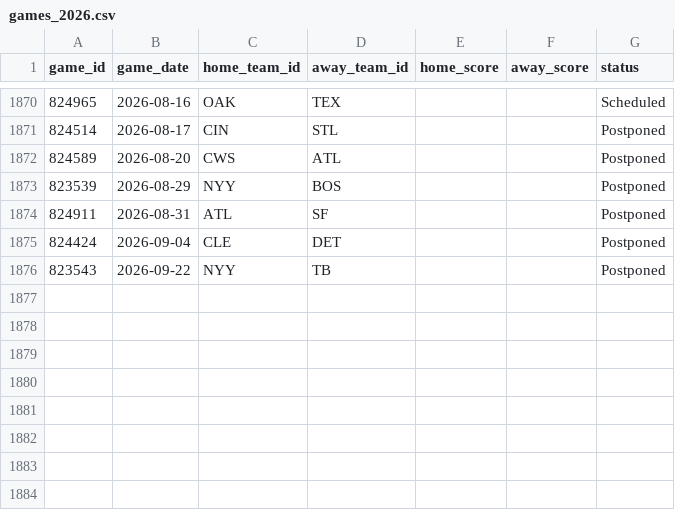
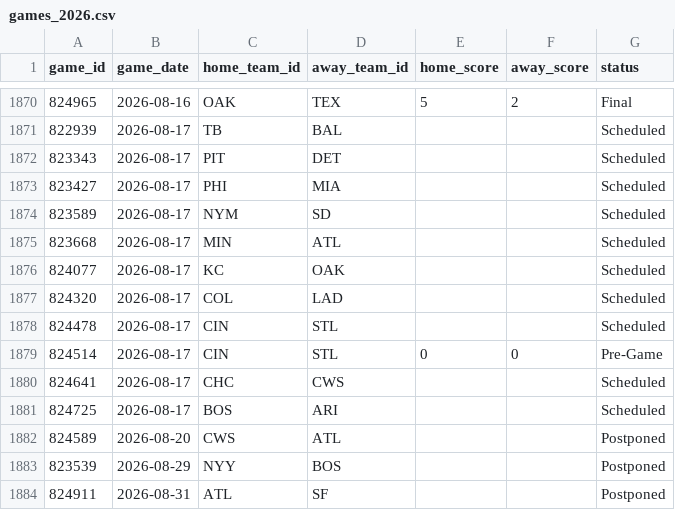
Before and after one commit to gigadon/Thats-Baseball, a CSV file: data/games_2026.csv, drawn as a sheet; only a part is shown, gaps mark what is left out; the shorter side is filled out with more unchanged rows; the diff covers the shown part only.

```diff
--- a/data/games_2026.csv
+++ b/data/games_2026.csv
@@ -1870,3 +1870,13 @@ game_id,game_date,home_team_id,away_team_id,home_score,away_score,status
-824965,2026-08-16,OAK,TEX,,,Scheduled
-824514,2026-08-17,CIN,STL,,,Postponed
+824965,2026-08-16,OAK,TEX,5,2,Final
+822939,2026-08-17,TB,BAL,,,Scheduled
+823343,2026-08-17,PIT,DET,,,Scheduled
+823427,2026-08-17,PHI,MIA,,,Scheduled
+823589,2026-08-17,NYM,SD,,,Scheduled
+823668,2026-08-17,MIN,ATL,,,Scheduled
+824077,2026-08-17,KC,OAK,,,Scheduled
+824320,2026-08-17,COL,LAD,,,Scheduled
+824478,2026-08-17,CIN,STL,,,Scheduled
+824514,2026-08-17,CIN,STL,0,0,Pre-Game
+824641,2026-08-17,CHC,CWS,,,Scheduled
+824725,2026-08-17,BOS,ARI,,,Scheduled
 824589,2026-08-20,CWS,ATL,,,Postponed
```
Also changed, not shown: 41 edited cells elsewhere in this file, data/odds_history.csv, 7 other files.
